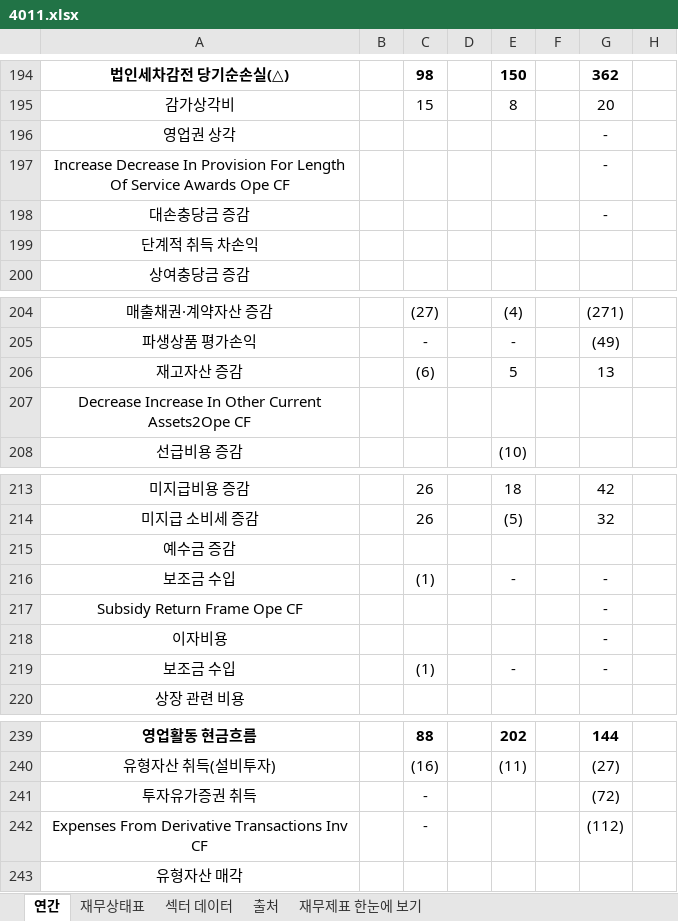
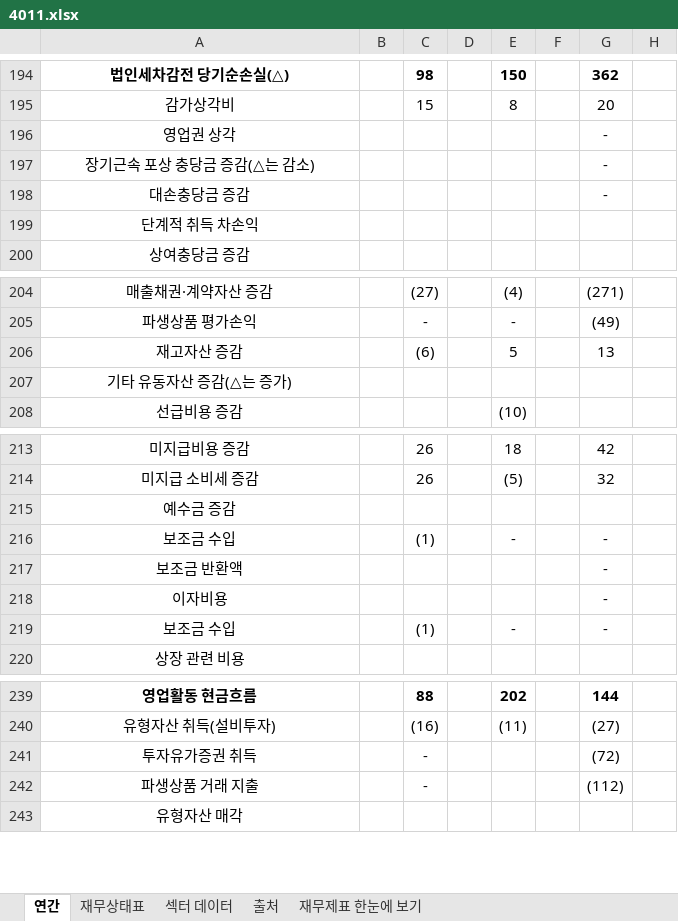
Before and after one commit to minwook1011/earnings-screener, an Excel workbook: docs/data/jp/xlsx/4011.xlsx, sheet 연간, drawn as a sheet; only a part is shown, gaps mark what is left out; values as stored, in another font and other column widths than the file's, no borders; the diff names each change by its address in the sheet, - before the commit and + after, or states it on an @@ line.

```diff
--- a/docs/data/jp/xlsx/4011.xlsx (sheet 연간)
+++ b/docs/data/jp/xlsx/4011.xlsx (sheet 연간)
-A197: Increase Decrease In Provision For Length Of Service Awards Ope CF
+A197: 장기근속 포상 충당금 증감(△는 감소)
-A207: Decrease Increase In Other Current Assets2Ope CF
+A207: 기타 유동자산 증감(△는 증가)
-A217: Subsidy Return Frame Ope CF
+A217: 보조금 반환액
-A242: Expenses From Derivative Transactions Inv CF
+A242: 파생상품 거래 지출
```
Also changed, not shown: sheet 재무상태표, docs/data/jp/xlsx/2654.xlsx, docs/data/jp/xlsx/286A.xlsx, 7 other files.
